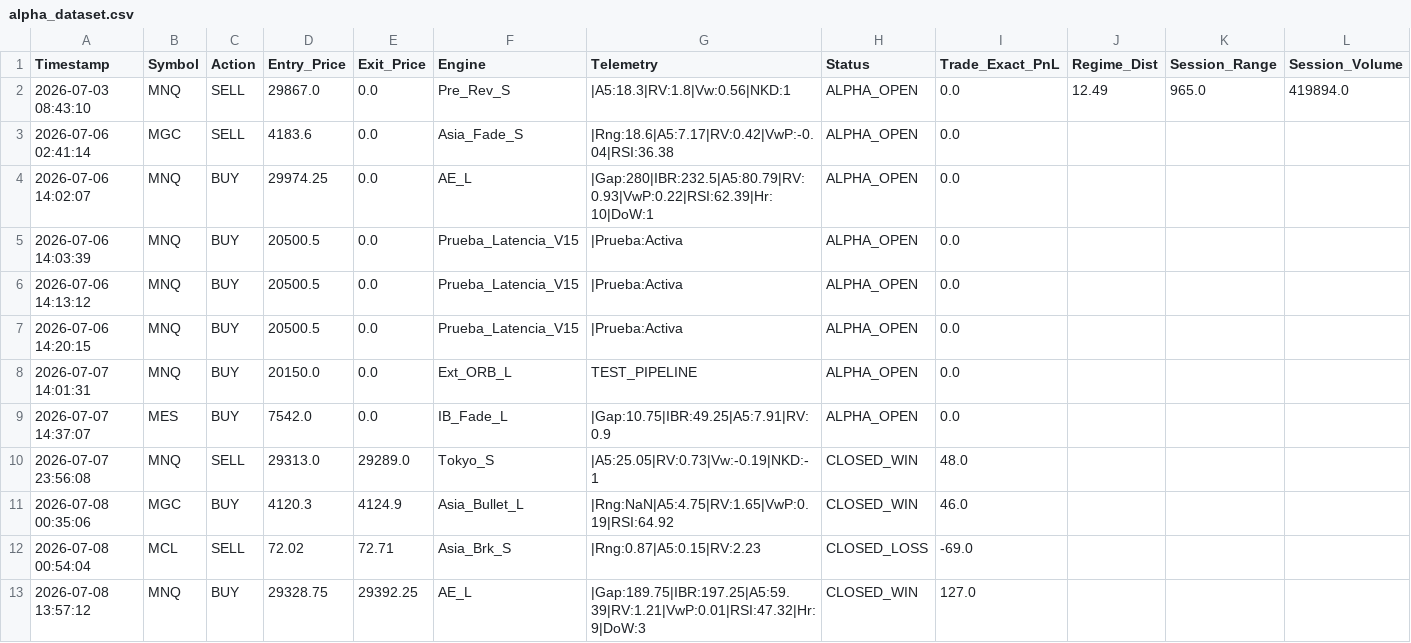
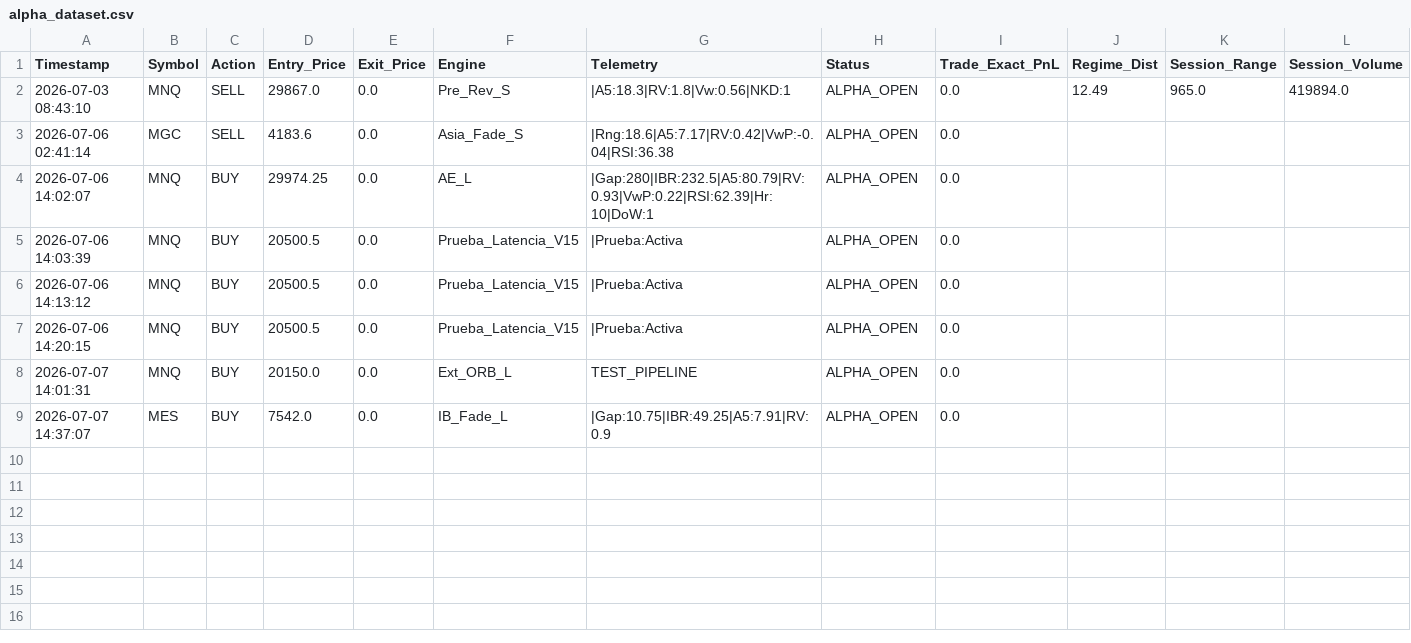
Before and after one commit to LuisPazDev/tradinglab, a CSV file: alpha_dataset.csv, drawn as a sheet; only a part is shown; rows hold the shown columns only; the diff names each change by its address in the sheet, - before the commit and + after, or states it on an @@ line.

```diff
--- a/alpha_dataset.csv
+++ b/alpha_dataset.csv
-row 10: 2026-07-07 23:56:08 | MNQ | SELL | 29313.0 | 29289.0 | Tokyo_S | |A5:25.05|RV:0.73|Vw:-0.19|NKD:-1 | CLOSED_WIN | 48.0
-row 11: 2026-07-08 00:35:06 | MGC | BUY | 4120.3 | 4124.9 | Asia_Bullet_L | |Rng:NaN|A5:4.75|RV:1.65|VwP:0.19|RSI:64.92 | CLOSED_WIN | 46.0
-row 12: 2026-07-08 00:54:04 | MCL | SELL | 72.02 | 72.71 | Asia_Brk_S | |Rng:0.87|A5:0.15|RV:2.23 | CLOSED_LOSS | -69.0
-row 13: 2026-07-08 13:57:12 | MNQ | BUY | 29328.75 | 29392.25 | AE_L | |Gap:189.75|IBR:197.25|A5:59.39|RV:1.21|VwP:0.01|RSI:47.32|Hr:9|DoW:3 | CLOSED_WIN | 127.0
```
